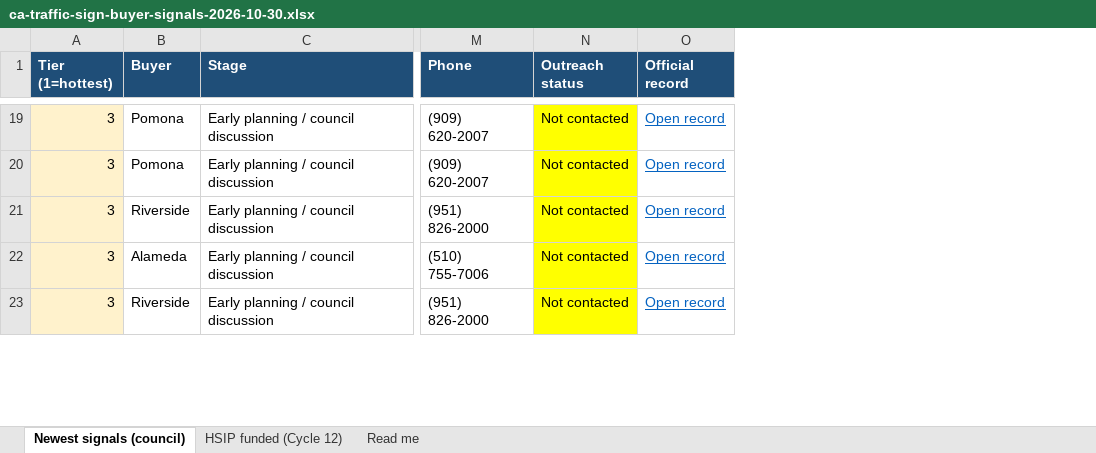
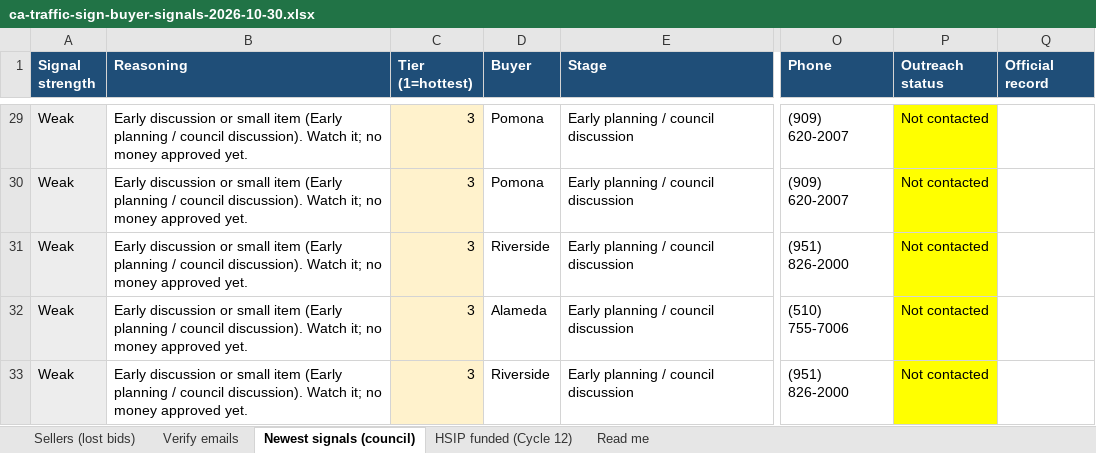
Before and after one commit to orgatreeker/notion-goapl, an Excel workbook: ca-traffic-sign-buyer-signals-2026-10-30.xlsx, sheet Newest signals (council), drawn as a sheet; only a part is shown, gaps mark what is left out; values as stored, in another font and other column widths than the file's, no borders; charts and pictures not drawn; addresses are those after the commit; the diff covers the shown part only; the diff names each change by its address in the sheet, - before the commit and + after, or states it on an @@ line.

```diff
--- a/ca-traffic-sign-buyer-signals-2026-10-30.xlsx (sheet Newest signals (council))
+++ b/ca-traffic-sign-buyer-signals-2026-10-30.xlsx (sheet Newest signals (council))
+sheet tab: Sellers (lost bids)
+sheet tab: Verify emails
+column A (Signal strength), rows 29-33: all Weak
+column B (Reasoning), rows 29-33: all Early discussion or small item (Early planning / council discussion). Watch it; no money approved yet.
-Q29:Q33 (Official record): Open record
+Q29:Q33 (Official record): (empty)
```
Also changed, not shown: 55 added rows and 25 edited cells elsewhere in this sheet, sheet HSIP funded (Cycle 12), charts or pictures, 2 other files.
